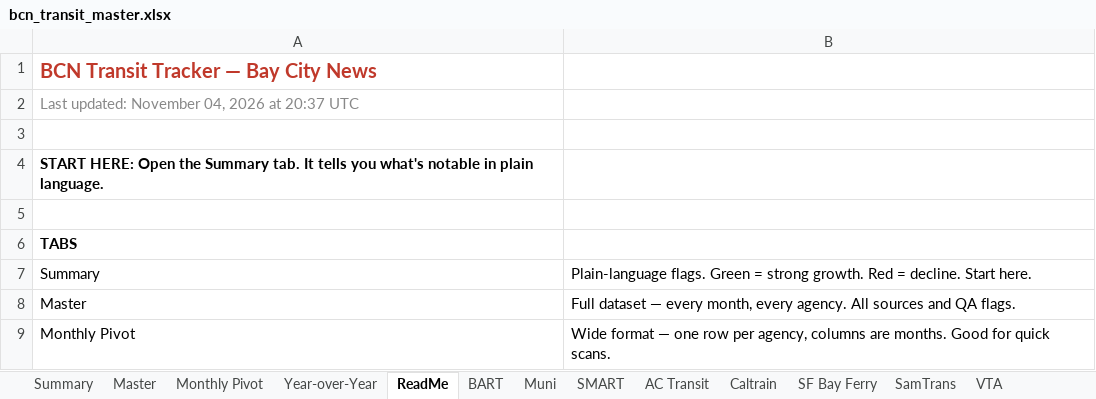
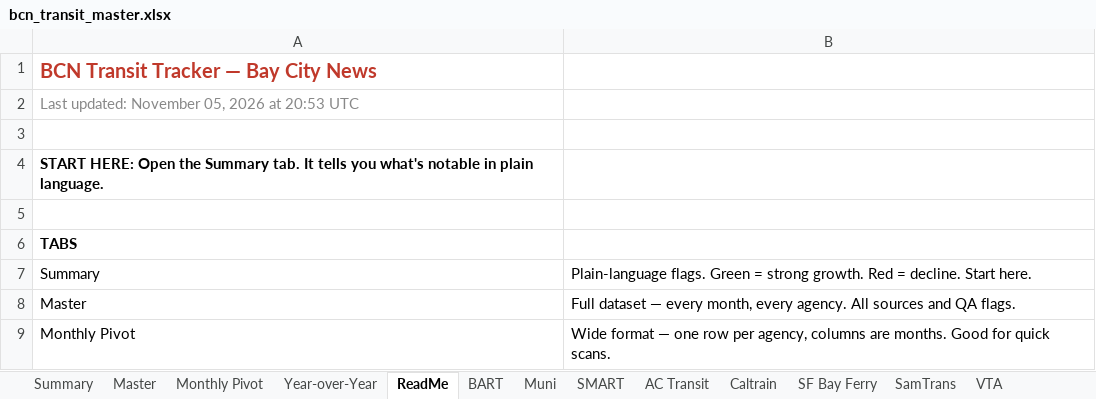
Before and after one commit to alariosjx/bcn-transit-tracker, an Excel workbook: data/public/bcn_transit_master.xlsx, sheet ReadMe, drawn as a sheet; only a part is shown; values as stored, in another font and other column widths than the file's, no borders; the diff names each change by its address in the sheet, - before the commit and + after, or states it on an @@ line.

```diff
--- a/data/public/bcn_transit_master.xlsx (sheet ReadMe)
+++ b/data/public/bcn_transit_master.xlsx (sheet ReadMe)
-A2: Last updated: November 04, 2026 at 20:37 UTC
+A2: Last updated: November 05, 2026 at 20:53 UTC
```
Also changed, not shown: sheet Master, 27 other files.
